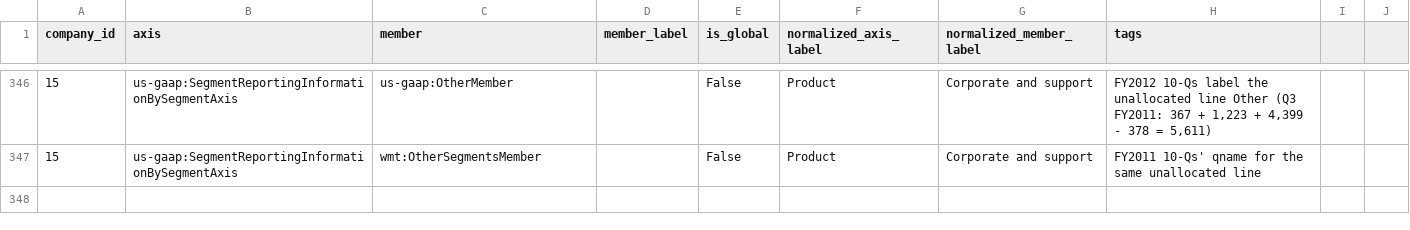
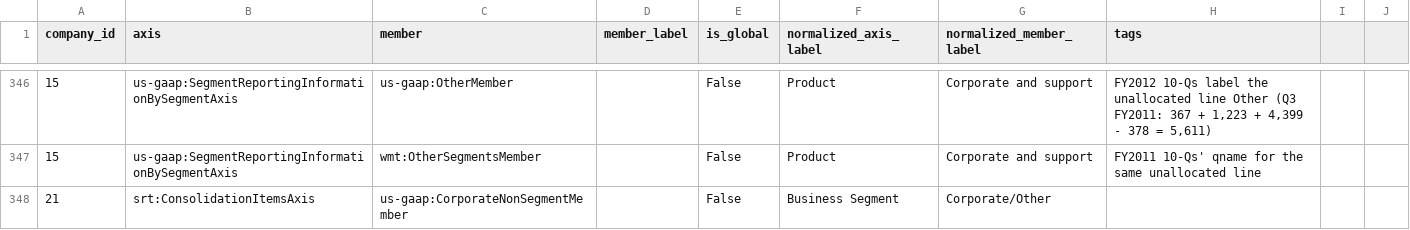
Before and after one commit to Velikolay/stonks-ai, a CSV file: migrations/data/dimension-normalization-overrides.csv, drawn as a sheet; only a part is shown, gaps mark what is left out; the diff names each change by its address in the sheet, - before the commit and + after, or states it on an @@ line.

```diff
--- a/migrations/data/dimension-normalization-overrides.csv
+++ b/migrations/data/dimension-normalization-overrides.csv
+row 348: 21 | srt:ConsolidationItemsAxis | us-gaap:CorporateNonSegmentMember |  | False | Business Segment | Corporate/Other
```
Also changed, not shown: migrations/data/company-ids.csv, migrations/data/concept-normalization-overrides.csv, 22 other files.
